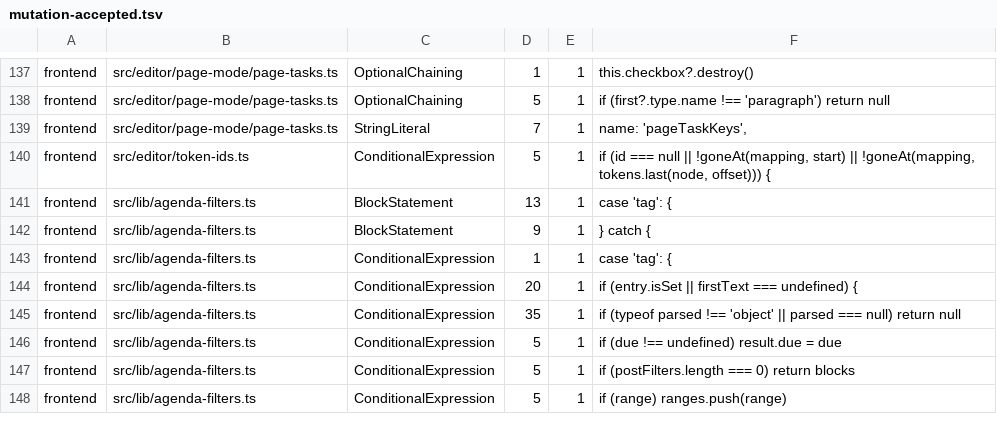
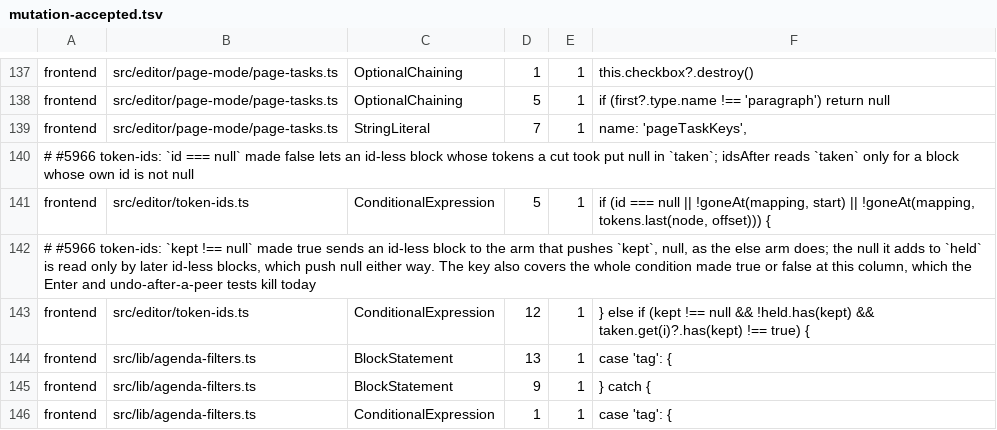
Before and after one commit to jfolcini/agaric, a TSV file: mutation-accepted.tsv, drawn as a sheet; only a part is shown, gaps mark what is left out; the shorter side is filled out with more unchanged rows.

```diff
--- a/mutation-accepted.tsv
+++ b/mutation-accepted.tsv
@@ -139,3 +139,6 @@ frontend	src/editor/page-mode/page-tasks.ts	OptionalChaining	5	1	if (first?.type
 frontend	src/editor/page-mode/page-tasks.ts	StringLiteral	7	1	name: 'pageTaskKeys',
+# #5966 token-ids: `id === null` made false lets an id-less block whose tokens a cut took put null in `taken`; idsAfter reads `taken` only for a block whose own id is not null
 frontend	src/editor/token-ids.ts	ConditionalExpression	5	1	if (id === null || !goneAt(mapping, start) || !goneAt(mapping, tokens.last(node, offset))) {
+# #5966 token-ids: `kept !== null` made true sends an id-less block to the arm that pushes `kept`, null, as the else arm does; the null it adds to `held` is read only by later id-less blocks, which push null either way. The key also covers the whole condition made true or false at this column, which the Enter and undo-after-a-peer tests kill today
+frontend	src/editor/token-ids.ts	ConditionalExpression	12	1	} else if (kept !== null && !held.has(kept) && taken.get(i)?.has(kept) !== true) {
 frontend	src/lib/agenda-filters.ts	BlockStatement	13	1	case 'tag': {
```
Also changed, not shown: 3 other files.
